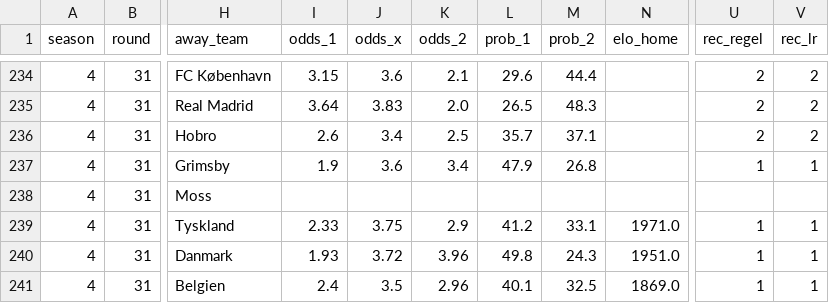
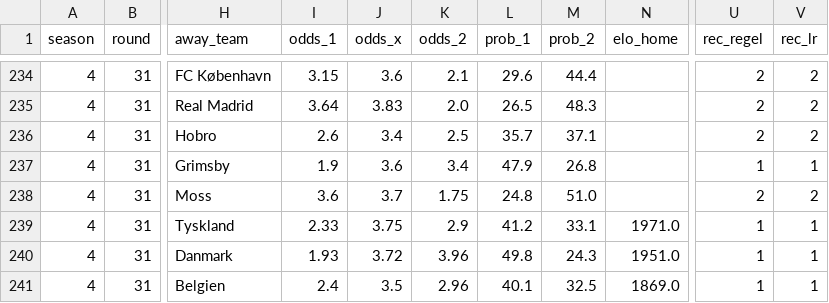
Before and after one commit to Stenner93/Odds, a CSV file: data/odds.csv, drawn as a sheet; only a part is shown, gaps mark what is left out; the diff names each change by its address in the sheet, - before the commit and + after, or states it on an @@ line.

```diff
--- a/data/odds.csv
+++ b/data/odds.csv
-I238 (odds_1): (empty)
+I238 (odds_1): 3.6
-J238 (odds_x): (empty)
+J238 (odds_x): 3.7
-K238 (odds_2): (empty)
+K238 (odds_2): 1.75
-L238 (prob_1): (empty)
+L238 (prob_1): 24.8
-M238 (prob_2): (empty)
+M238 (prob_2): 51.0
-U238 (rec_regel): (empty)
+U238 (rec_regel): 2
-V238 (rec_lr): (empty)
+V238 (rec_lr): 2
```
Also changed, not shown: 1 other file.
